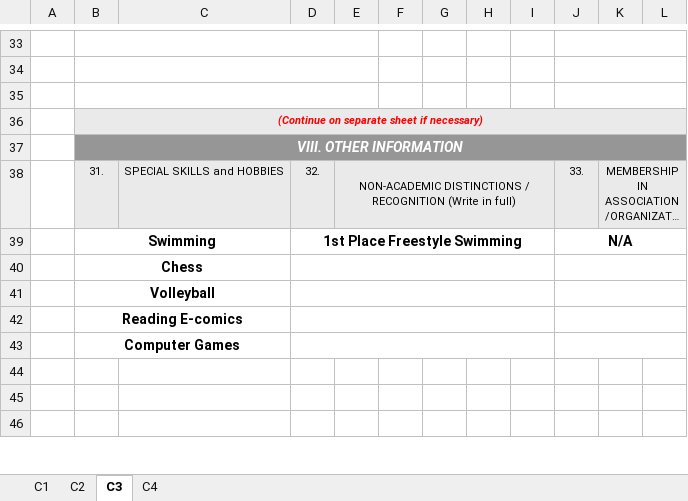
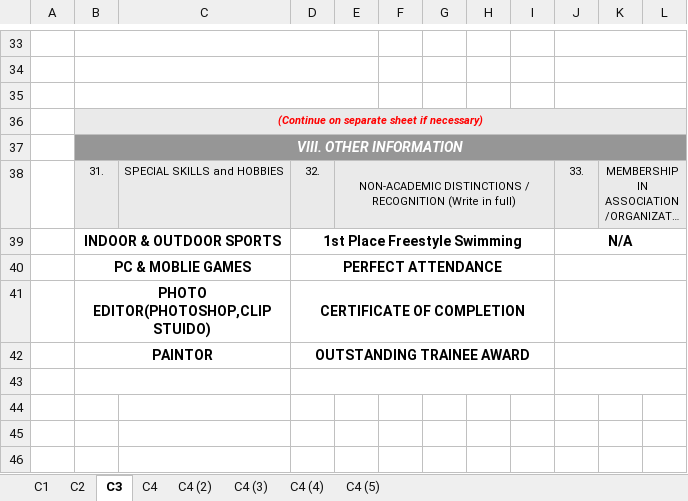
Before and after one commit to Kuzumato/profile, an Excel workbook: PDS_Form.xlsx, sheet C3, drawn as a sheet; only a part is shown, gaps mark what is left out; long unchanged cells end in …; values as stored, in another font and other column widths than the file's, no borders; removed rows and columns are numbered as before the commit, all else as after; the diff names each change by its address in the sheet, - before the commit and + after, or states it on an @@ line.

```diff
--- a/PDS_Form.xlsx (sheet C3)
+++ b/PDS_Form.xlsx (sheet C3)
+sheet tab: C4 (2)
+sheet tab: C4 (3)
+sheet tab: C4 (4)
+sheet tab: C4 (5)
-B39: Swimming
+B39: INDOOR & OUTDOOR SPORTS
-row 40:  | Chess
-row 41:  | Volleyball
-row 42:  | Reading E-comics
+row 40:  | PC & MOBLIE GAMES |  | PERFECT ATTENDANCE
+row 41:  | PHOTO EDITOR(PHOTOSHOP,CLIP STUIDO) |  | CERTIFICATE OF COMPLETION
+row 42:  | PAINTOR |  | OUTSTANDING TRAINEE AWARD
-B43: Computer Games
+B43: (empty)
```
Also changed, not shown: sheet C1, sheet C2, charts or pictures, 2 other files.
